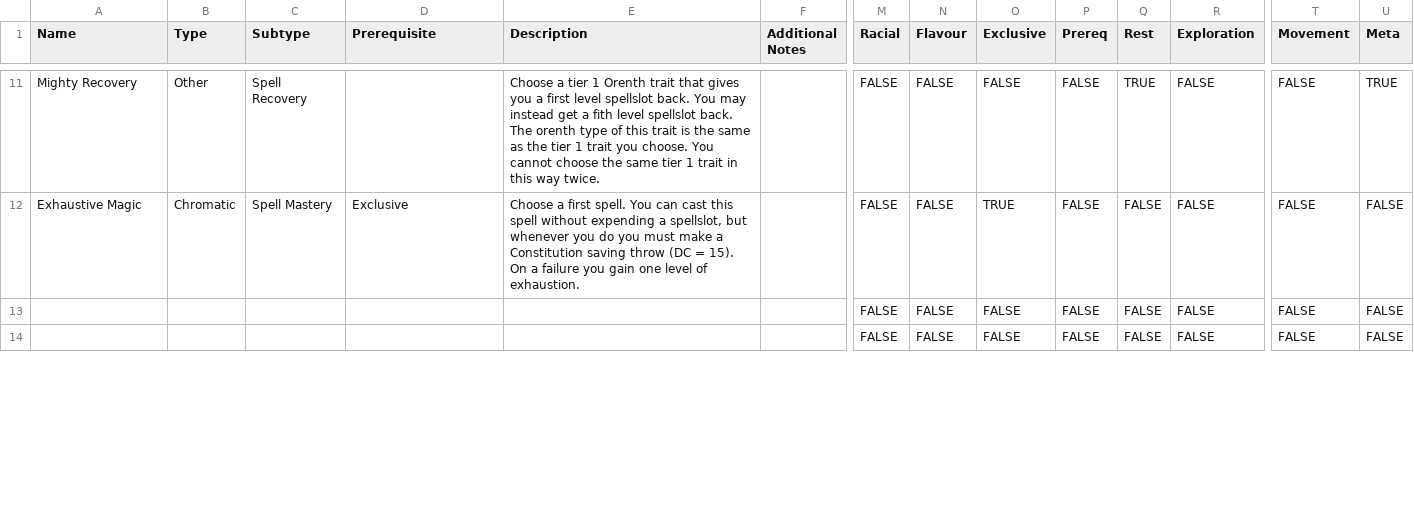
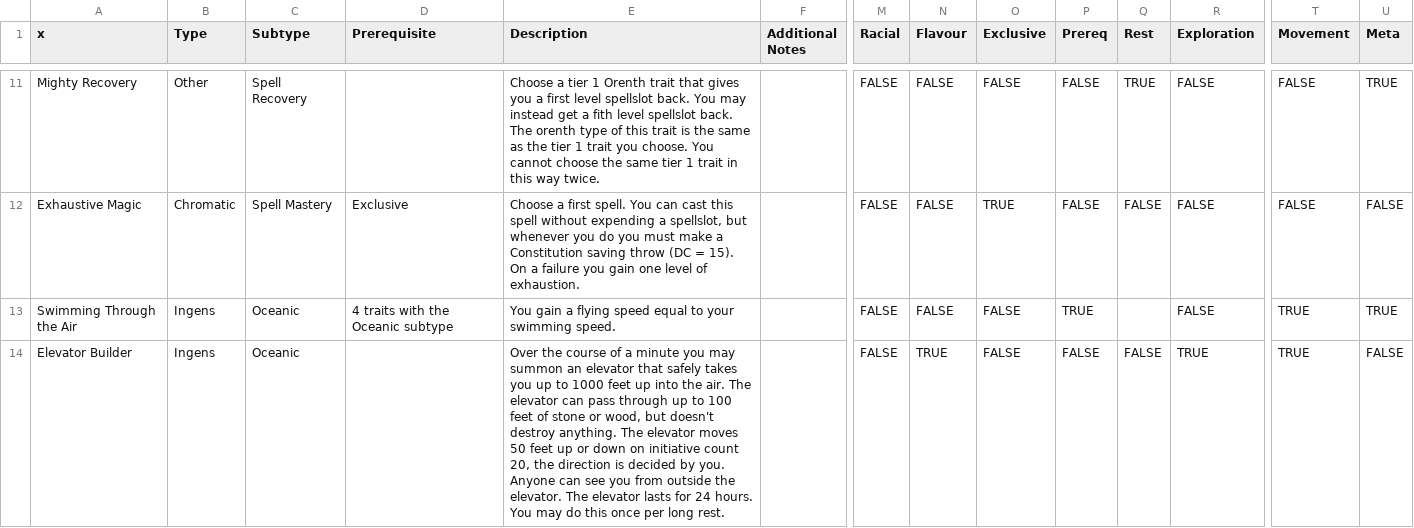
Before and after one commit to Eli-Red/orenth, a CSV file: resource/Orenth Shit - Tier 5.csv, drawn as a sheet; only a part is shown, gaps mark what is left out; the diff covers the shown part only; the diff names each change by its address in the sheet, - before the commit and + after, or states it on an @@ line.

```diff
--- a/resource/Orenth Shit - Tier 5.csv
+++ b/resource/Orenth Shit - Tier 5.csv
-A1: Name
+A1: x
-A13 (x): (empty)
+A13 (x): Swimming Through the Air
-B13:B14 (Type): (empty)
+B13:B14 (Type): Ingens
-C13:C14 (Subtype): (empty)
+C13:C14 (Subtype): Oceanic
-D13 (Prerequisite): (empty)
+D13 (Prerequisite): 4 traits with the Oceanic subtype
-E13 (Description): (empty)
+E13 (Description): You gain a flying speed equal to your swimming speed.
-P13 (Prereq): FALSE
+P13 (Prereq): TRUE
-Q13 (Rest): FALSE
+Q13 (Rest): (empty)
-T13:T14 (Movement): FALSE
+T13:T14 (Movement): TRUE
-U13 (Meta): FALSE
+U13 (Meta): TRUE
-A14 (x): (empty)
+A14 (x): Elevator Builder
-E14 (Description): (empty)
+E14 (Description): Over the course of a minute you may summon an elevator that safely takes you up to 1000 feet up into the air. The elevator can pass through up to 100 feet of stone or wood, but doesn't destroy anything. The elevator moves 50 feet up or down on initiative count 20, the direction is decided by you. Anyone can see you from outside the elevator. The elevator lasts for 24 hours. You may do this once per long rest.
-N14 (Flavour): FALSE
+N14 (Flavour): TRUE
-R14 (Exploration): FALSE
+R14 (Exploration): TRUE
```
Also changed, not shown: 9 edited cells elsewhere in this file, resource/Orenth Shit - Tier 3.csv, resource/Orenth Shit - Tier 4.csv, 3 other files.
